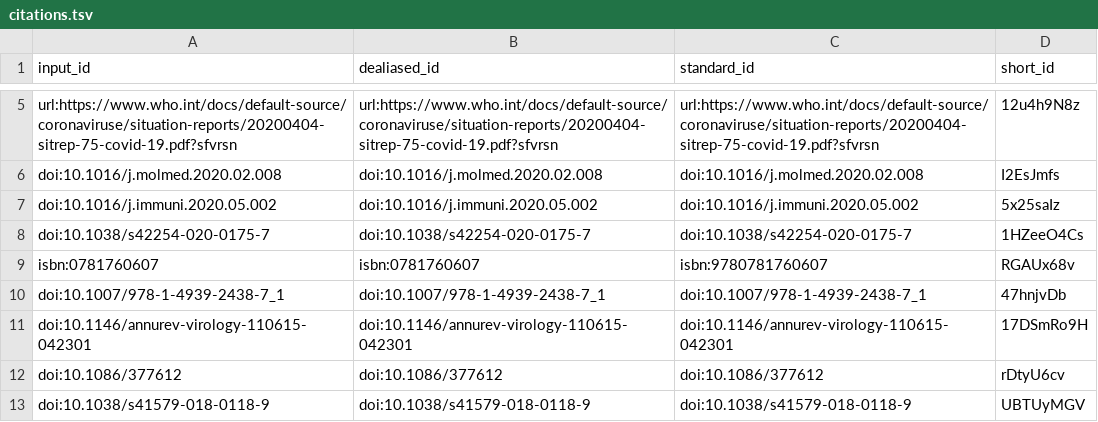
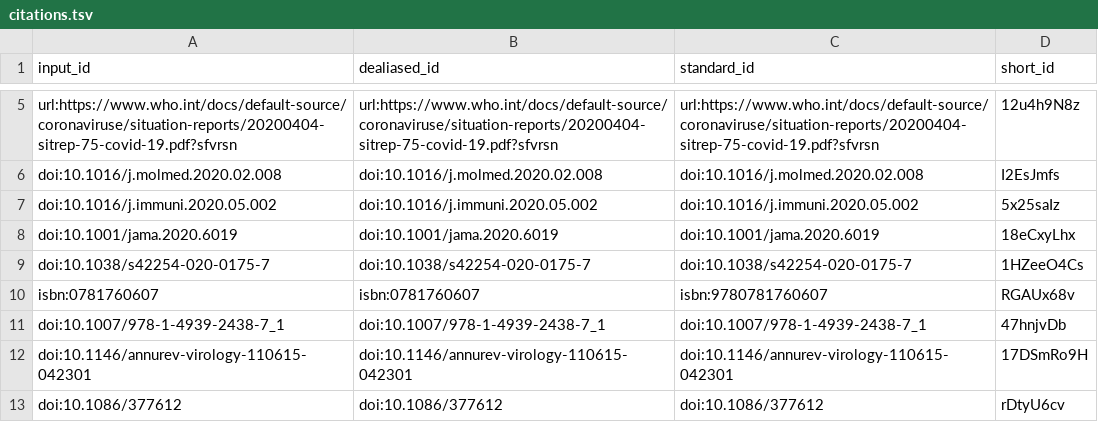
Before and after one commit to greenelab/covid19-review, a TSV file: citations.tsv, drawn as a sheet; only a part is shown, gaps mark what is left out; the shorter side is filled out with more unchanged rows.

```diff
--- a/citations.tsv
+++ b/citations.tsv
@@ -7,2 +7,3 @@ doi:10.1016/j.molmed.2020.02.008	doi:10.1016/j.molmed.2020.02.008	doi:10.1016/j.
 doi:10.1016/j.immuni.2020.05.002	doi:10.1016/j.immuni.2020.05.002	doi:10.1016/j.immuni.2020.05.002	5x25saIz
+doi:10.1001/jama.2020.6019	doi:10.1001/jama.2020.6019	doi:10.1001/jama.2020.6019	18eCxyLhx
 doi:10.1038/s42254-020-0175-7	doi:10.1038/s42254-020-0175-7	doi:10.1038/s42254-020-0175-7	1HZeeO4Cs
```
Also changed, not shown: sources_cross_reference.tsv, 7 other files.
